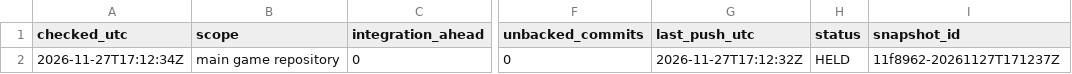
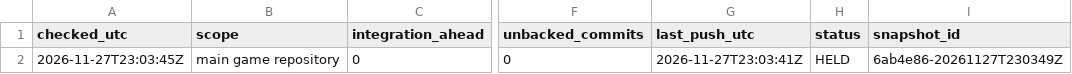
Before and after one commit to ksatriadipo/idle-space-courier-dashboard, a CSV file: data/git_sync.csv, drawn as a sheet; only a part is shown, gaps mark what is left out; the diff names each change by its address in the sheet, - before the commit and + after, or states it on an @@ line.

```diff
--- a/data/git_sync.csv
+++ b/data/git_sync.csv
-A2 (checked_utc): 2026-11-27T17:12:34Z
+A2 (checked_utc): 2026-11-27T23:03:45Z
-G2 (last_push_utc): 2026-11-27T17:12:32Z
+G2 (last_push_utc): 2026-11-27T23:03:41Z
-I2 (snapshot_id): 11f8962-20261127T171237Z
+I2 (snapshot_id): 6ab4e86-20261127T230349Z
```
Also changed, not shown: data/daily_metrics.csv, data/decisions.csv, 7 other files.
